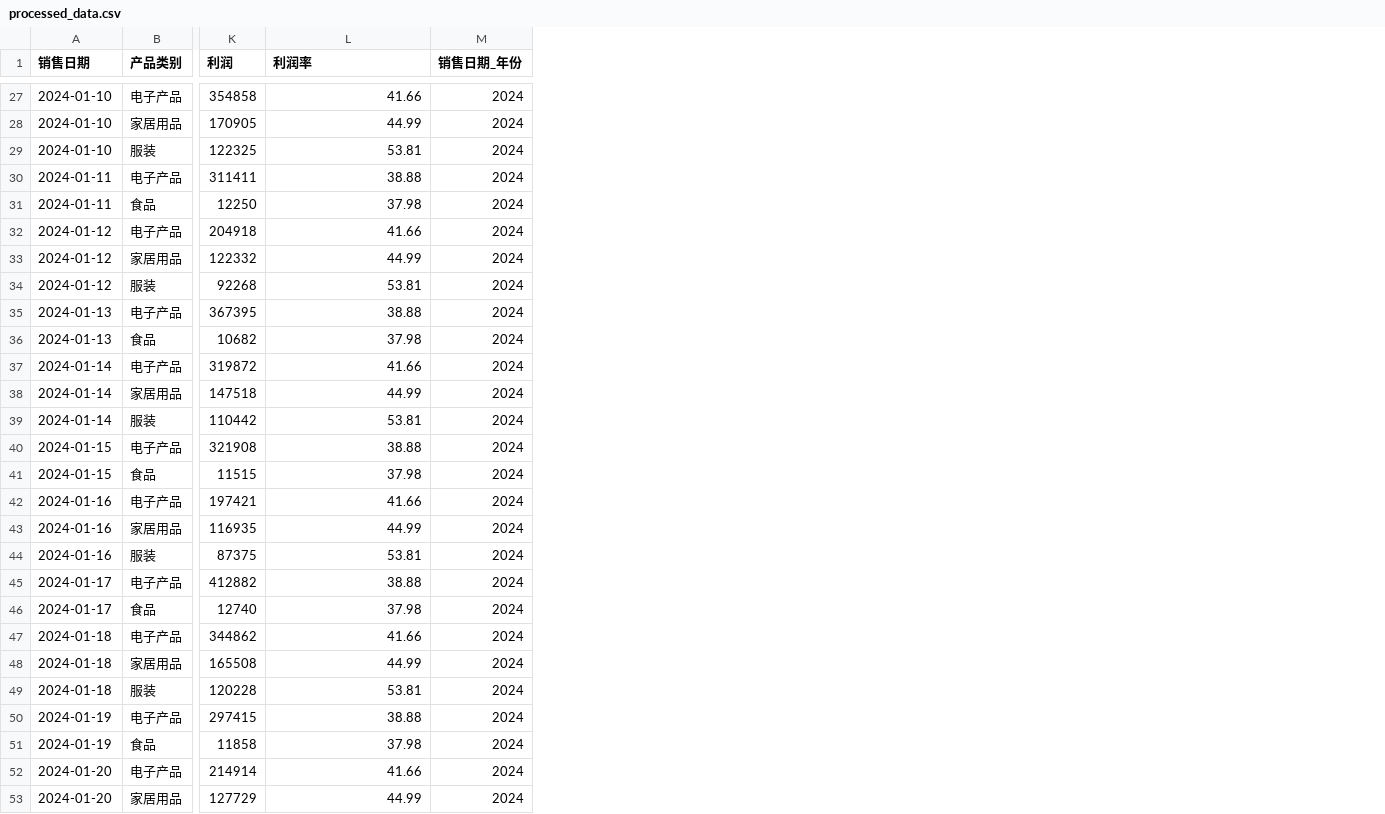
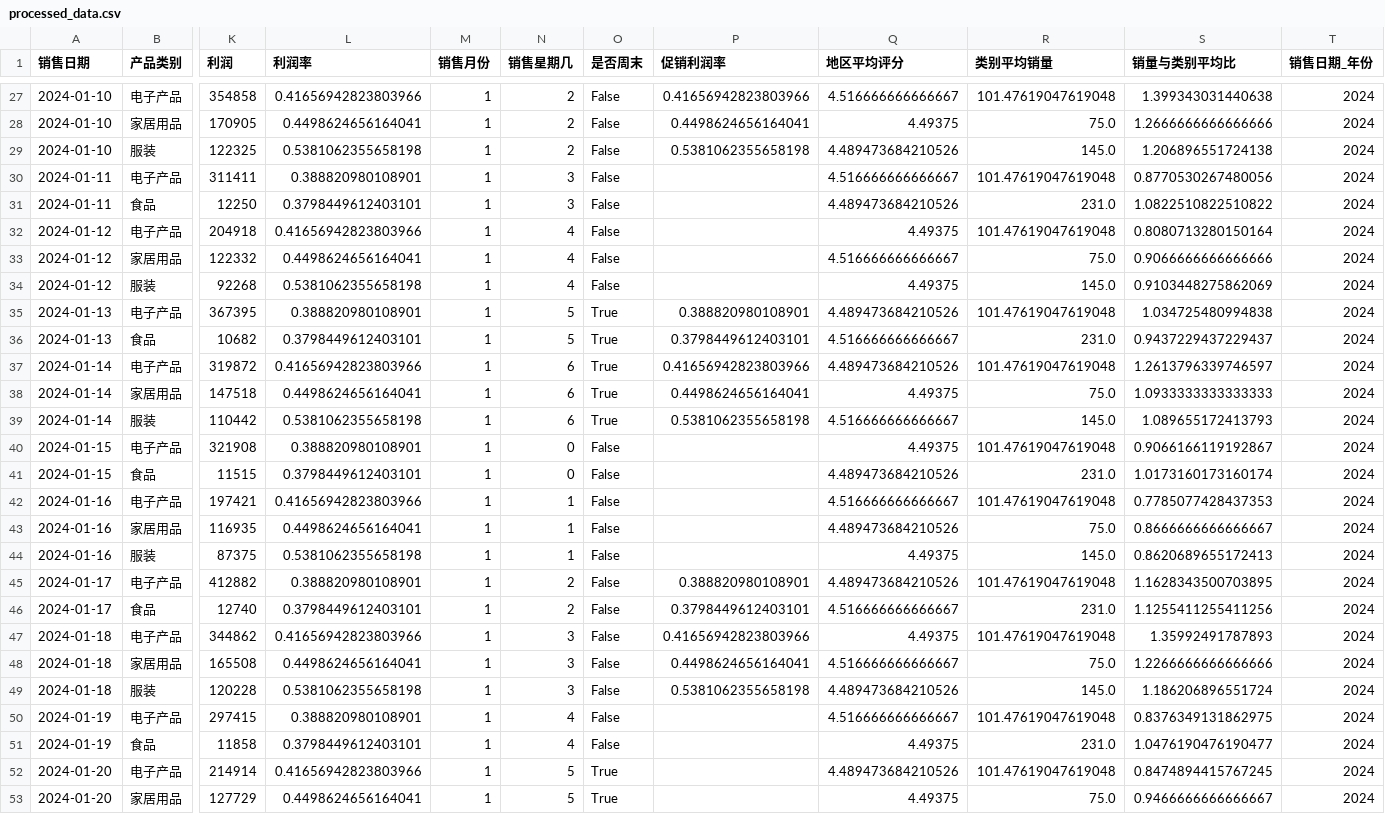
Before and after one commit to chidao-cpu/Langchain-rag-data-analysis-agent, a CSV file: data/processed_data.csv, drawn as a sheet; only a part is shown, gaps mark what is left out; the diff covers the shown part only; the diff names each change by its address in the sheet, - before the commit and + after, or states it on an @@ line.

```diff
--- a/data/processed_data.csv
+++ b/data/processed_data.csv
+column M (销售月份), rows 27-53: all 1
+column N (销售星期几), rows 27-53: 2 | 2 | 2 | 3 | 3 | 4 | 4 | 4 | 5 | 5 | 6 | 6 | 6 | 0 | 0 | 1 | 1 | 1 | 2 | 2 | 3 | 3 | 3 | 4 | 4 | 5 | 5
+column O (是否周末), rows 27-53: False | False | False | False | False | False | False | False | True | True | True | True | True | False | False | False | False | False | False | False | False | False | False | False | False | True | True
+column P (促销利润率), rows 27-49: 0.41656942823803966 | 0.4498624656164041 | 0.5381062355658198 |  |  |  |  |  | 0.388820980108901 | 0.3798449612403101 | 0.41656942823803966 | 0.4498624656164041 | 0.5381062355658198 |  |  |  |  |  | 0.388820980108901 | 0.3798449612403101 | 0.41656942823803966 | 0.4498624656164041 | 0.5381062355658198
+column Q (地区平均评分), rows 27-53: 4.516666666666667 | 4.49375 | 4.489473684210526 | 4.516666666666667 | 4.489473684210526 | 4.49375 | 4.516666666666667 | 4.49375 | 4.489473684210526 | 4.516666666666667 | 4.489473684210526 | 4.49375 | 4.516666666666667 | 4.49375 | 4.489473684210526 | 4.516666666666667 | 4.489473684210526 | 4.49375 | 4.489473684210526 | 4.516666666666667 | 4.49375 | 4.516666666666667 | 4.489473684210526 | 4.516666666666667 | 4.49375 | 4.489473684210526 | 4.49375
+column R (类别平均销量), rows 27-53: 101.47619047619048 | 75.0 | 145.0 | 101.47619047619048 | 231.0 | 101.47619047619048 | 75.0 | 145.0 | 101.47619047619048 | 231.0 | 101.47619047619048 | 75.0 | 145.0 | 101.47619047619048 | 231.0 | 101.47619047619048 | 75.0 | 145.0 | 101.47619047619048 | 231.0 | 101.47619047619048 | 75.0 | 145.0 | 101.47619047619048 | 231.0 | 101.47619047619048 | 75.0
+column S (销量与类别平均比), rows 27-53: 1.399343031440638 | 1.2666666666666666 | 1.206896551724138 | 0.8770530267480056 | 1.0822510822510822 | 0.8080713280150164 | 0.9066666666666666 | 0.9103448275862069 | 1.034725480994838 | 0.9437229437229437 | 1.2613796339746597 | 1.0933333333333333 | 1.089655172413793 | 0.9066166119192867 | 1.0173160173160174 | 0.7785077428437353 | 0.8666666666666667 | 0.8620689655172413 | 1.1628343500703895 | 1.1255411255411256 | 1.35992491787893 | 1.2266666666666666 | 1.186206896551724 | 0.8376349131862975 | 1.0476190476190477 | 0.8474894415767245 | 0.9466666666666667
-L27 (利润率): 41.66
+L27 (利润率): 0.41656942823803966
-L28 (利润率): 44.99
+L28 (利润率): 0.4498624656164041
-L29 (利润率): 53.81
+L29 (利润率): 0.5381062355658198
-L30 (利润率): 38.88
+L30 (利润率): 0.388820980108901
-L31 (利润率): 37.98
+L31 (利润率): 0.3798449612403101
-L32 (利润率): 41.66
+L32 (利润率): 0.41656942823803966
-L33 (利润率): 44.99
+L33 (利润率): 0.4498624656164041
-L34 (利润率): 53.81
+L34 (利润率): 0.5381062355658198
-L35 (利润率): 38.88
+L35 (利润率): 0.388820980108901
-L36 (利润率): 37.98
+L36 (利润率): 0.3798449612403101
-L37 (利润率): 41.66
+L37 (利润率): 0.41656942823803966
-L38 (利润率): 44.99
+L38 (利润率): 0.4498624656164041
-L39 (利润率): 53.81
+L39 (利润率): 0.5381062355658198
-L40 (利润率): 38.88
+L40 (利润率): 0.388820980108901
-L41 (利润率): 37.98
+L41 (利润率): 0.3798449612403101
-L42 (利润率): 41.66
+L42 (利润率): 0.41656942823803966
-L43 (利润率): 44.99
+L43 (利润率): 0.4498624656164041
-L44 (利润率): 53.81
+L44 (利润率): 0.5381062355658198
-L45 (利润率): 38.88
+L45 (利润率): 0.388820980108901
-L46 (利润率): 37.98
+L46 (利润率): 0.3798449612403101
-L47 (利润率): 41.66
+L47 (利润率): 0.41656942823803966
-L48 (利润率): 44.99
+L48 (利润率): 0.4498624656164041
-L49 (利润率): 53.81
+L49 (利润率): 0.5381062355658198
-L50 (利润率): 38.88
+L50 (利润率): 0.388820980108901
-L51 (利润率): 37.98
+L51 (利润率): 0.3798449612403101
-L52 (利润率): 41.66
+L52 (利润率): 0.41656942823803966
-L53 (利润率): 44.99
+L53 (利润率): 0.4498624656164041
```
Also changed, not shown: 26 edited cells elsewhere in this file, results/correlation_matrix.csv, results/descriptive_statistics.csv, 53 other files.
